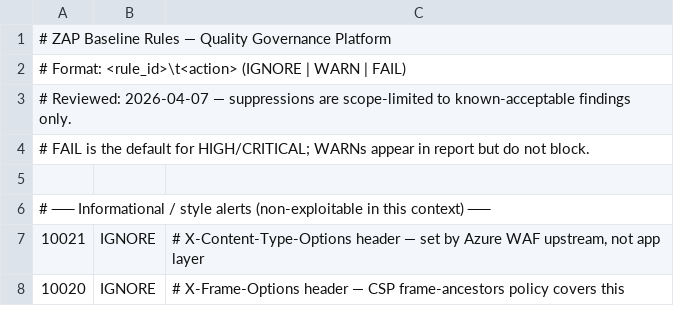
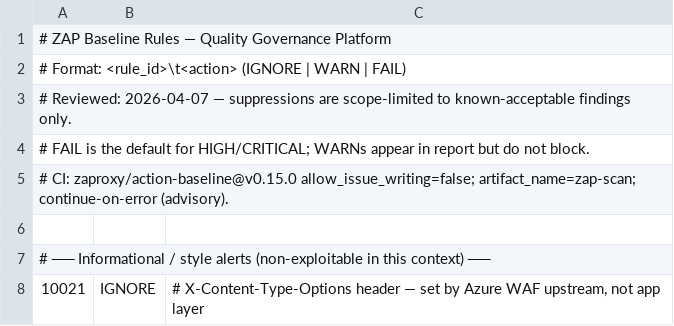
Before and after one commit to cgtqwmwkhp-rgb/quality-governance-platform, a TSV file: .zap/rules.tsv, drawn as a sheet; only a part is shown; the shorter side is filled out with more unchanged rows; the diff names each change by its address in the sheet, - before the commit and + after, or states it on an @@ line.

```diff
--- a/.zap/rules.tsv
+++ b/.zap/rules.tsv
+row 5: # CI: zaproxy/action-baseline@v0.15.0 allow_issue_writing=false; artifact_name=zap-scan; continue-on-error (advisory).
```
Also changed, not shown: 1 other file.
